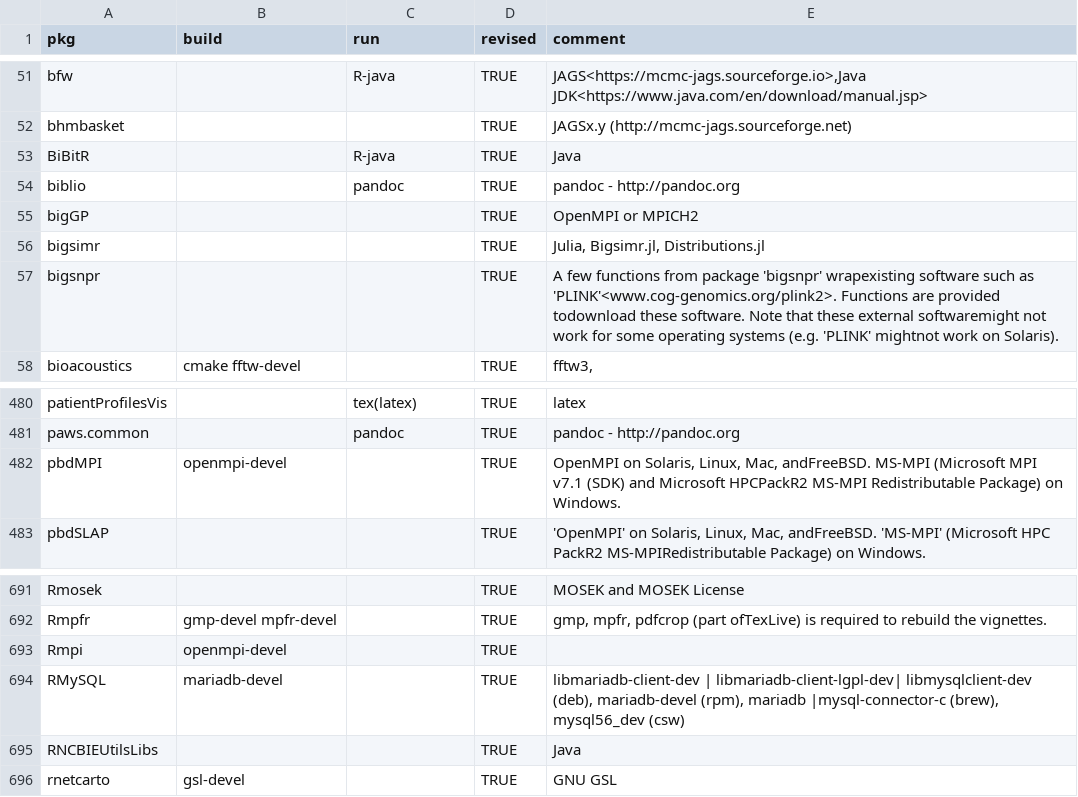
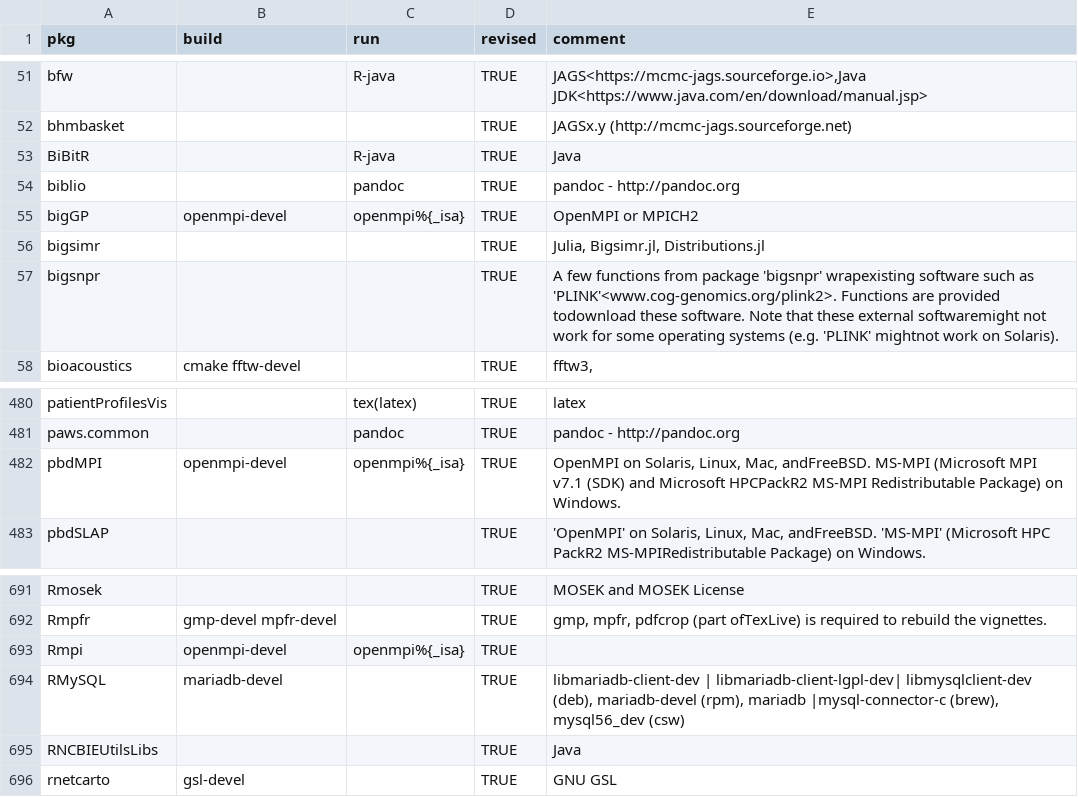
Before and after one commit to cran4linux/cran2copr, a CSV file: sysreqs.csv, drawn as a sheet; only a part is shown, gaps mark what is left out.

```diff
--- a/sysreqs.csv
+++ b/sysreqs.csv
@@ -54,3 +54,3 @@ BiBitR,,R-java,TRUE,Java
 biblio,,pandoc,TRUE,pandoc - http://pandoc.org
-bigGP,,,TRUE,OpenMPI or MPICH2
+bigGP,openmpi-devel,openmpi%{_isa},TRUE,OpenMPI or MPICH2
 bigsimr,,,TRUE,"Julia, Bigsimr.jl, Distributions.jl"
@@ -481,3 +481,3 @@ patientProfilesVis,,tex(latex),TRUE,latex
 paws.common,,pandoc,TRUE,pandoc - http://pandoc.org
-pbdMPI,openmpi-devel,,TRUE,"OpenMPI on Solaris, Linux, Mac, andFreeBSD. MS-MPI (Microsoft MPI v7.1 (SDK) and Microsoft HPCPackR2 MS-MPI Redistributable Package) on Windows."
+pbdMPI,openmpi-devel,openmpi%{_isa},TRUE,"OpenMPI on Solaris, Linux, Mac, andFreeBSD. MS-MPI (Microsoft MPI v7.1 (SDK) and Microsoft HPCPackR2 MS-MPI Redistributable Package) on Windows."
 pbdSLAP,,,TRUE,"'OpenMPI' on Solaris, Linux, Mac, andFreeBSD. 'MS-MPI' (Microsoft HPC PackR2 MS-MPIRedistributable Package) on Windows."
@@ -692,3 +692,3 @@ Rmosek,,,TRUE,MOSEK and MOSEK License
 Rmpfr,gmp-devel mpfr-devel,,TRUE,"gmp, mpfr, pdfcrop (part ofTexLive) is required to rebuild the vignettes."
-Rmpi,openmpi-devel,,TRUE,
+Rmpi,openmpi-devel,openmpi%{_isa},TRUE,
 RMySQL,mariadb-devel,,TRUE,"libmariadb-client-dev | libmariadb-client-lgpl-dev| libmysqlclient-dev (deb), mariadb-devel (rpm), mariadb |mysql-connector-c (brew), mysql56_dev (csw)"
```
Also changed, not shown: 6 other files.
